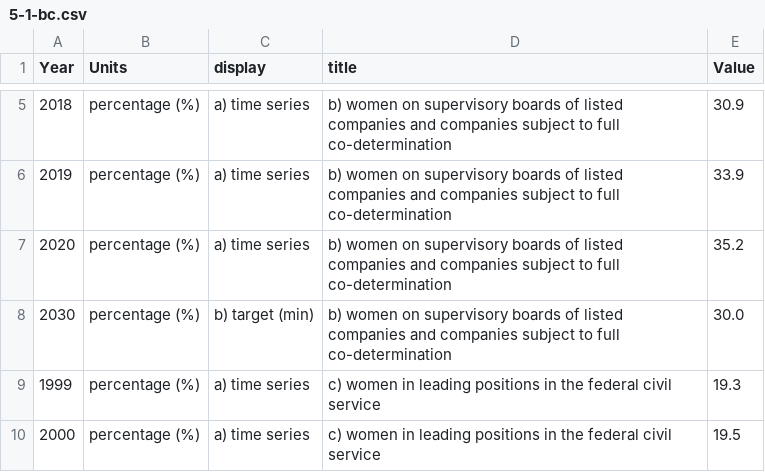
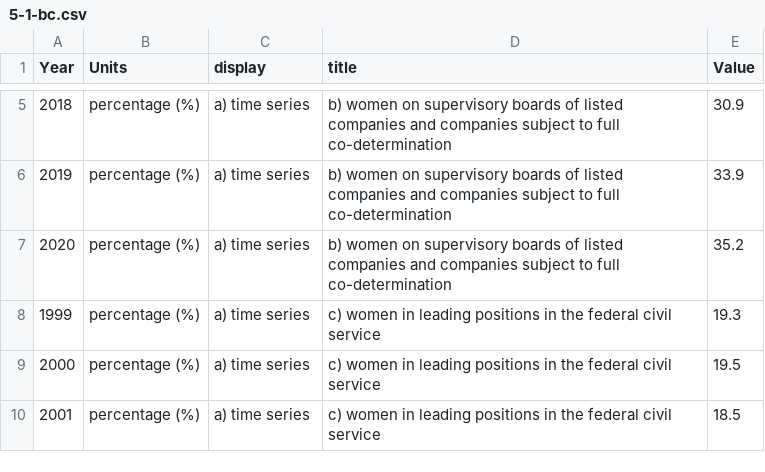
Before and after one commit to DialogfassungDNS/open-sdg-data-starter, a CSV file: data/5-1-bc.csv, drawn as a sheet; only a part is shown, gaps mark what is left out; the shorter side is filled out with more unchanged rows; the diff names each change by its address in the sheet, - before the commit and + after, or states it on an @@ line.

```diff
--- a/data/5-1-bc.csv
+++ b/data/5-1-bc.csv
-row 8: 2030 | percentage (%) | b) target (min) | b) women on supervisory boards of listed companies and companies subject to full co-determination | 30.0
```
Also changed, not shown: 5 other files.
